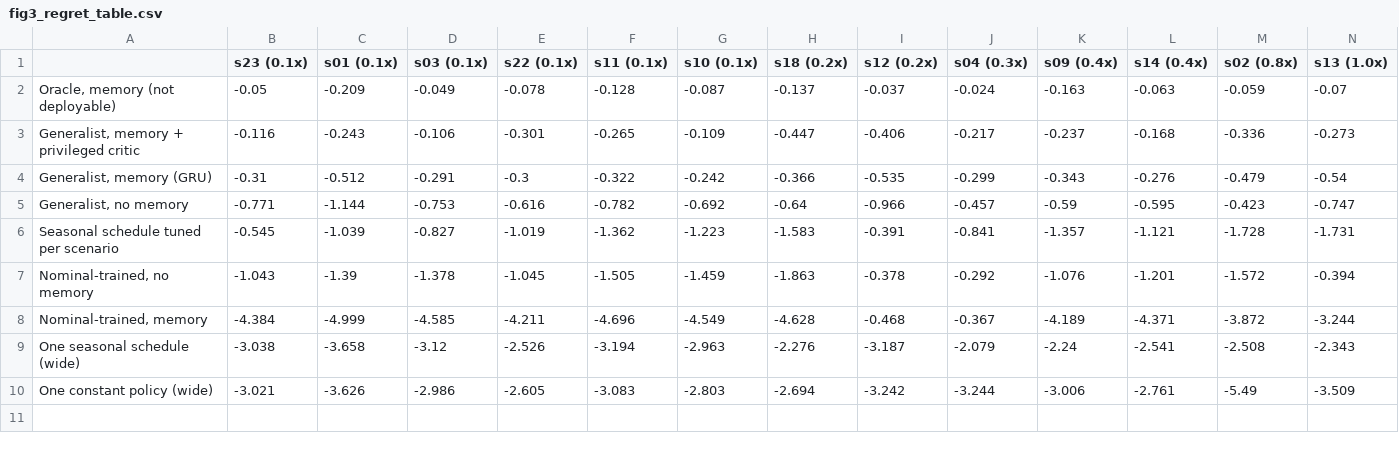
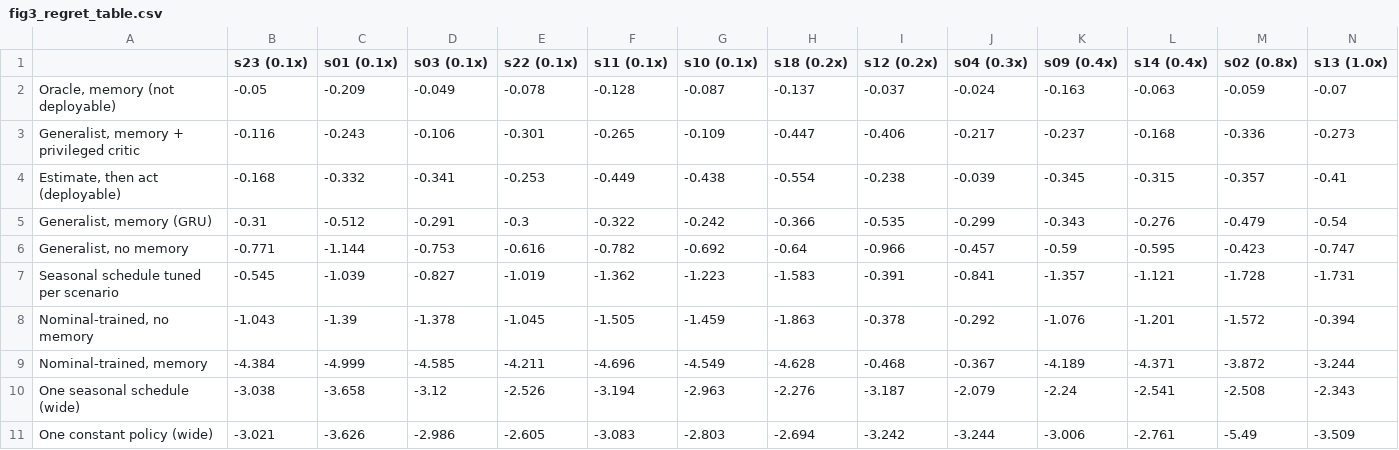
Before and after one commit to boettiger-lab/rl4greencrab, a CSV file: experiments/gpu/results/figures/fig3_regret_table.csv, drawn as a sheet; only a part is shown; rows hold the shown columns only; the diff names each change by its address in the sheet, - before the commit and + after, or states it on an @@ line.

```diff
--- a/experiments/gpu/results/figures/fig3_regret_table.csv
+++ b/experiments/gpu/results/figures/fig3_regret_table.csv
+row 4: Estimate, then act (deployable) | -0.168 | -0.332 | -0.341 | -0.253 | -0.449 | -0.438 | -0.554 | -0.238 | -0.039 | -0.345 | -0.315 | -0.357 | -0.41
```
Also changed, not shown: experiments/gpu/results/scenario_summary.csv, 12 other files.
